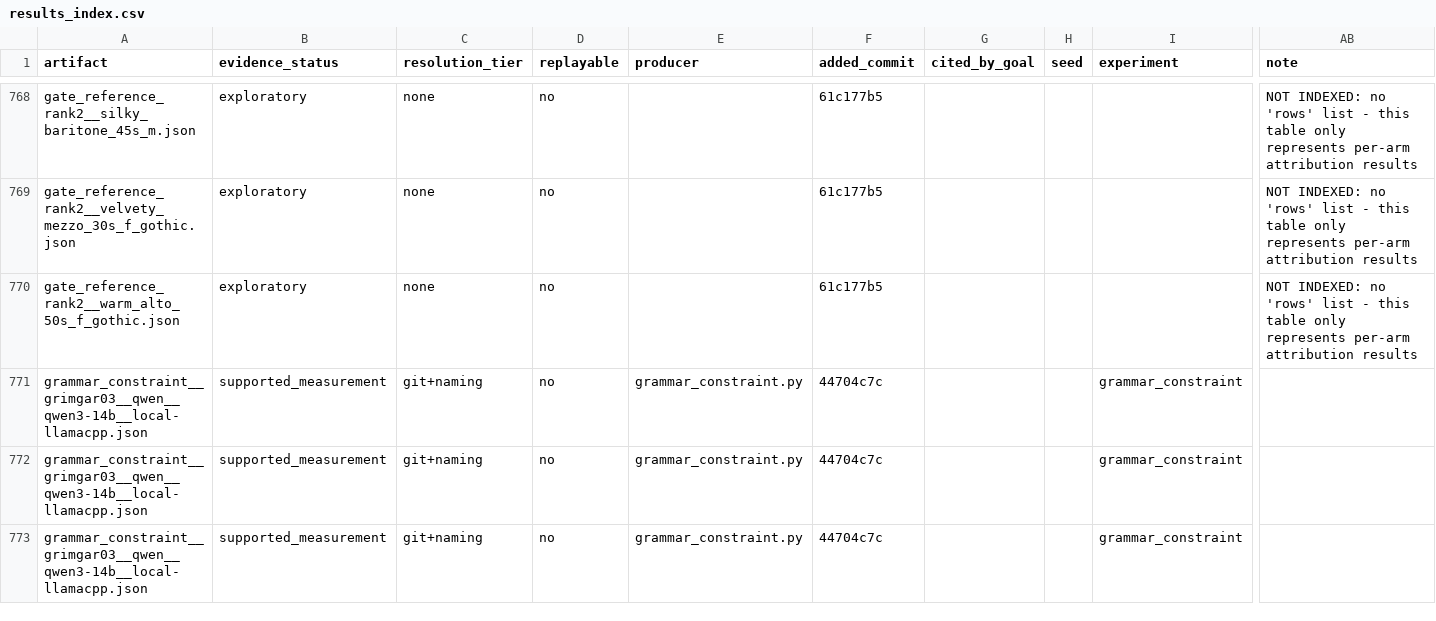
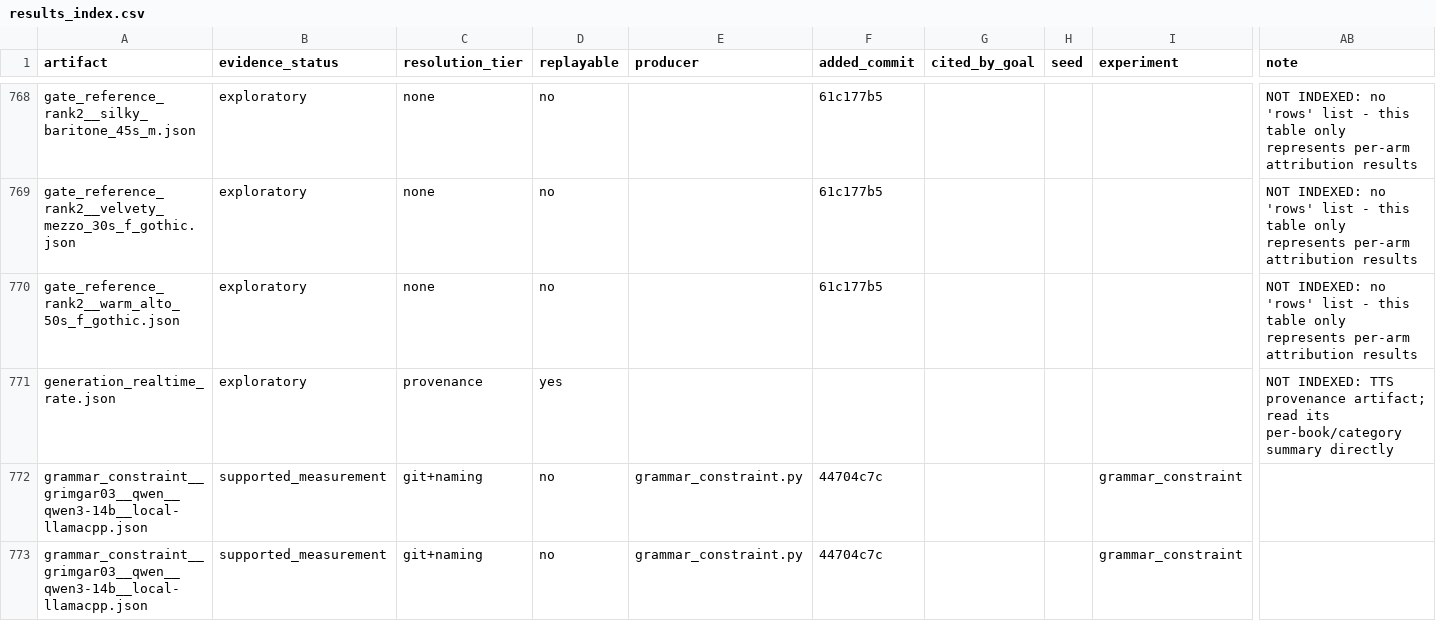
Before and after one commit to on22s/alexandria-audiobook2, a CSV file: results_index.csv, drawn as a sheet; only a part is shown, gaps mark what is left out; the shorter side is filled out with more unchanged rows; rows hold the shown columns only; the diff names each change by its address in the sheet, - before the commit and + after, or states it on an @@ line.

```diff
--- a/results_index.csv
+++ b/results_index.csv
+row 771: generation_realtime_rate.json | exploratory | provenance | yes |  |  |  |  |  | NOT INDEXED: TTS provenance artifact; read its per-book/category summary directly
```
Also changed, not shown: 6 other files.
